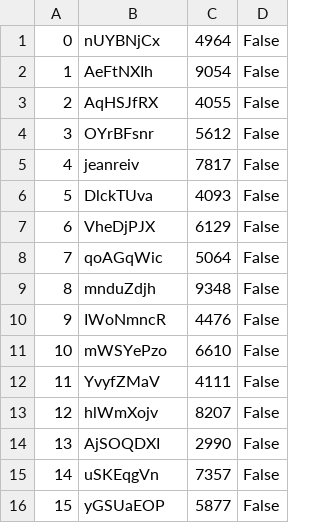
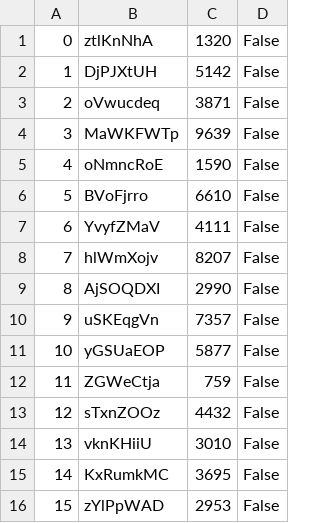
Before and after one commit to ekang100/e-commerce-app, a CSV file: db/generated/GiftCard.csv, drawn as a sheet; only a part is shown; the diff covers the shown part only.

```diff
--- a/db/generated/GiftCard.csv
+++ b/db/generated/GiftCard.csv
@@ -1,16 +1,16 @@
-"0","nUYBNjCx","4964","False"
-"1","AeFtNXIh","9054","False"
-"2","AqHSJfRX","4055","False"
-"3","OYrBFsnr","5612","False"
-"4","jeanreiv","7817","False"
-"5","DlckTUva","4093","False"
-"6","VheDjPJX","6129","False"
-"7","qoAGqWic","5064","False"
-"8","mnduZdjh","9348","False"
-"9","IWoNmncR","4476","False"
-"10","mWSYePzo","6610","False"
-"11","YvyfZMaV","4111","False"
-"12","hlWmXojv","8207","False"
-"13","AjSOQDXI","2990","False"
-"14","uSKEqgVn","7357","False"
-"15","yGSUaEOP","5877","False"
+"0","ztlKnNhA","1320","False"
+"1","DjPJXtUH","5142","False"
+"2","oVwucdeq","3871","False"
+"3","MaWKFWTp","9639","False"
+"4","oNmncRoE","1590","False"
+"5","BVoFjrro","6610","False"
+"6","YvyfZMaV","4111","False"
+"7","hlWmXojv","8207","False"
+"8","AjSOQDXI","2990","False"
+"9","uSKEqgVn","7357","False"
+"10","yGSUaEOP","5877","False"
+"11","ZGWeCtja","759","False"
+"12","sTxnZOOz","4432","False"
+"13","vknKHiiU","3010","False"
+"14","KxRumkMC","3695","False"
+"15","zYlPpWAD","2953","False"
```
Also changed, not shown: 68 edited cells elsewhere in this file, db/generated/Users.csv, 6 other files.
